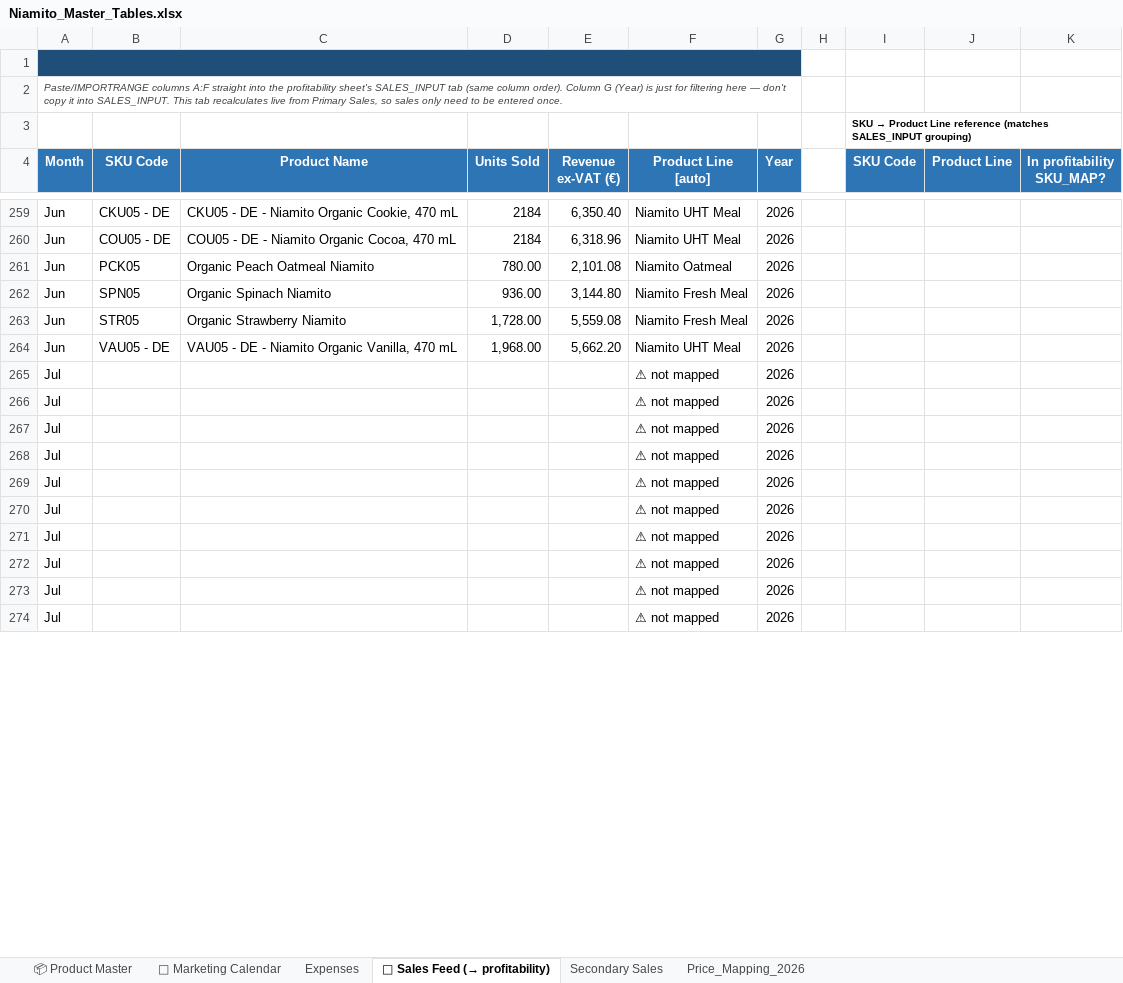
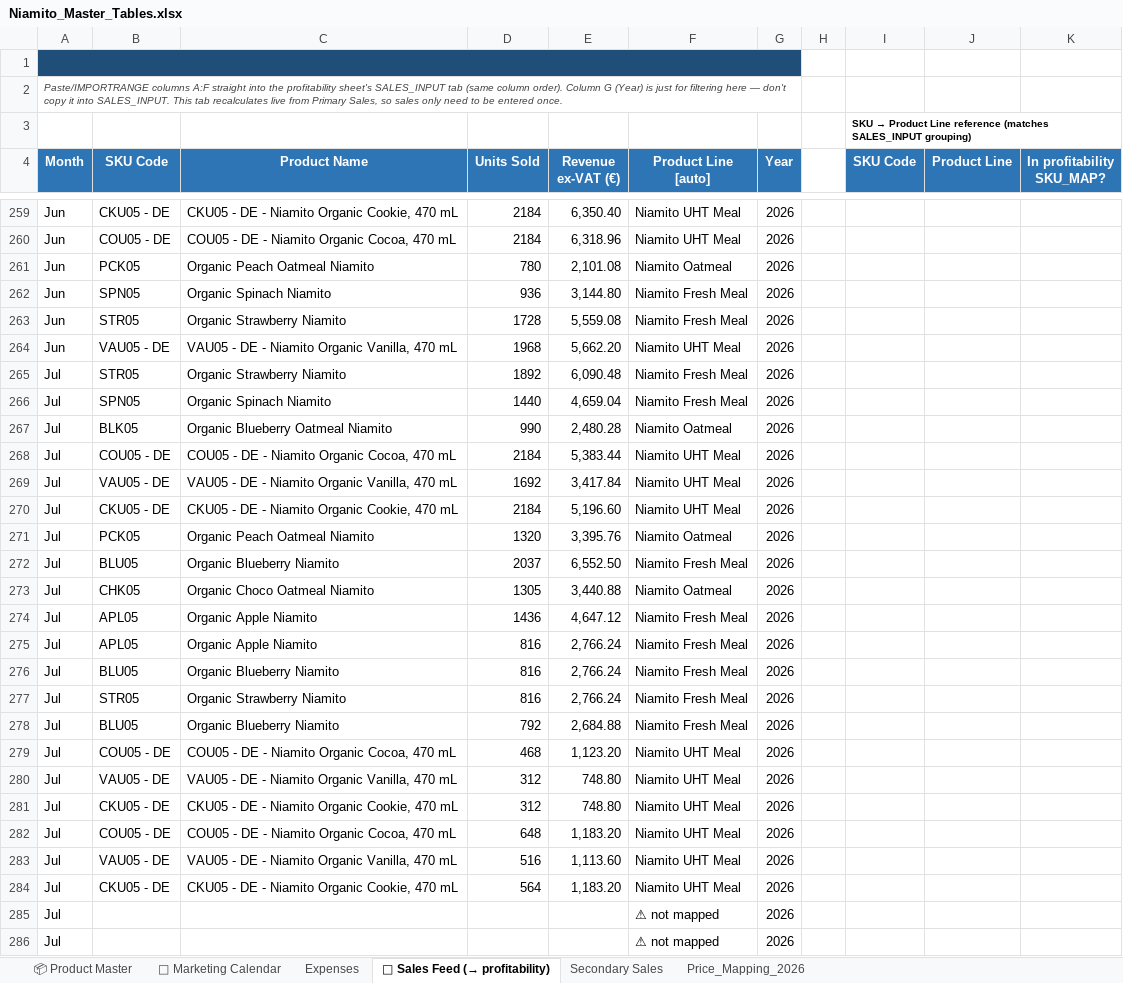
Before and after one commit to nikatasler-cloud/niamito-dashboard-, an Excel workbook: Niamito_Master_Tables.xlsx, sheet 🔗 Sales Feed (→ profitability), drawn as a sheet; only a part is shown, gaps mark what is left out; the shorter side is filled out with more unchanged rows; values as stored, in another font and other column widths than the file's, no borders; charts and pictures not drawn; the diff covers the shown part only; the diff names each change by its address in the sheet, - before the commit and + after, or states it on an @@ line.

```diff
--- a/Niamito_Master_Tables.xlsx (sheet 🔗 Sales Feed (→ profitability))
+++ b/Niamito_Master_Tables.xlsx (sheet 🔗 Sales Feed (→ profitability))
-D261 (Units Sold): 780.00
+D261 (Units Sold): 780
-D262 (Units Sold): 936.00
+D262 (Units Sold): 936
-D263 (Units Sold): 1,728.00
+D263 (Units Sold): 1728
-D264 (Units Sold): 1,968.00
+D264 (Units Sold): 1968
+row 265: Jul | STR05 | Organic Strawberry Niamito | 1892 | 6,090.48 | Niamito Fresh Meal | 2026
+row 266: Jul | SPN05 | Organic Spinach Niamito | 1440 | 4,659.04 | Niamito Fresh Meal | 2026
+row 267: Jul | BLK05 | Organic Blueberry Oatmeal Niamito | 990 | 2,480.28 | Niamito Oatmeal | 2026
+row 268: Jul | COU05 - DE | COU05 - DE - Niamito Organic Cocoa, 470 mL | 2184 | 5,383.44 | Niamito UHT Meal | 2026
+row 269: Jul | VAU05 - DE | VAU05 - DE - Niamito Organic Vanilla, 470 mL | 1692 | 3,417.84 | Niamito UHT Meal | 2026
+row 270: Jul | CKU05 - DE | CKU05 - DE - Niamito Organic Cookie, 470 mL | 2184 | 5,196.60 | Niamito UHT Meal | 2026
+row 271: Jul | PCK05 | Organic Peach Oatmeal Niamito | 1320 | 3,395.76 | Niamito Oatmeal | 2026
+row 272: Jul | BLU05 | Organic Blueberry Niamito | 2037 | 6,552.50 | Niamito Fresh Meal | 2026
+row 273: Jul | CHK05 | Organic Choco Oatmeal Niamito | 1305 | 3,440.88 | Niamito Oatmeal | 2026
+row 274: Jul | APL05 | Organic Apple Niamito | 1436 | 4,647.12 | Niamito Fresh Meal | 2026
+row 275: Jul | APL05 | Organic Apple Niamito | 816 | 2,766.24 | Niamito Fresh Meal | 2026
+row 276: Jul | BLU05 | Organic Blueberry Niamito | 816 | 2,766.24 | Niamito Fresh Meal | 2026
+row 277: Jul | STR05 | Organic Strawberry Niamito | 816 | 2,766.24 | Niamito Fresh Meal | 2026
+row 278: Jul | BLU05 | Organic Blueberry Niamito | 792 | 2,684.88 | Niamito Fresh Meal | 2026
+row 279: Jul | COU05 - DE | COU05 - DE - Niamito Organic Cocoa, 470 mL | 468 | 1,123.20 | Niamito UHT Meal | 2026
+row 280: Jul | VAU05 - DE | VAU05 - DE - Niamito Organic Vanilla, 470 mL | 312 | 748.80 | Niamito UHT Meal | 2026
+row 281: Jul | CKU05 - DE | CKU05 - DE - Niamito Organic Cookie, 470 mL | 312 | 748.80 | Niamito UHT Meal | 2026
+row 282: Jul | COU05 - DE | COU05 - DE - Niamito Organic Cocoa, 470 mL | 648 | 1,183.20 | Niamito UHT Meal | 2026
+row 283: Jul | VAU05 - DE | VAU05 - DE - Niamito Organic Vanilla, 470 mL | 516 | 1,113.60 | Niamito UHT Meal | 2026
+row 284: Jul | CKU05 - DE | CKU05 - DE - Niamito Organic Cookie, 470 mL | 564 | 1,183.20 | Niamito UHT Meal | 2026
```
Also changed, not shown: 20 removed rows elsewhere in this sheet, sheet Secondary Sales, sheet Expenses, formulas that keep their value.
